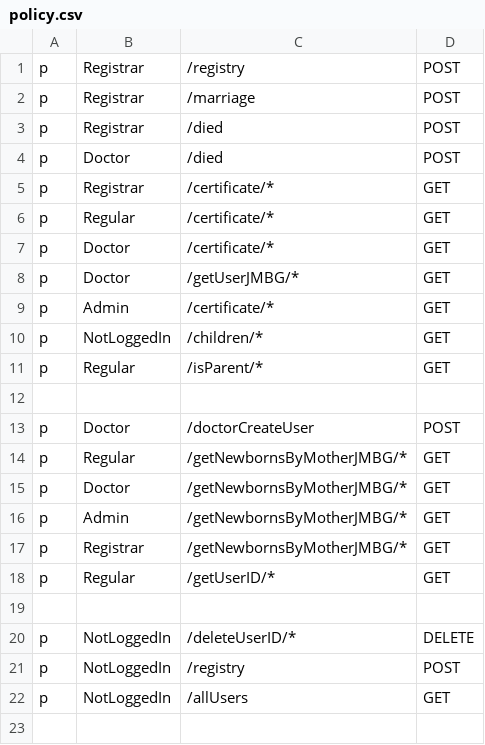
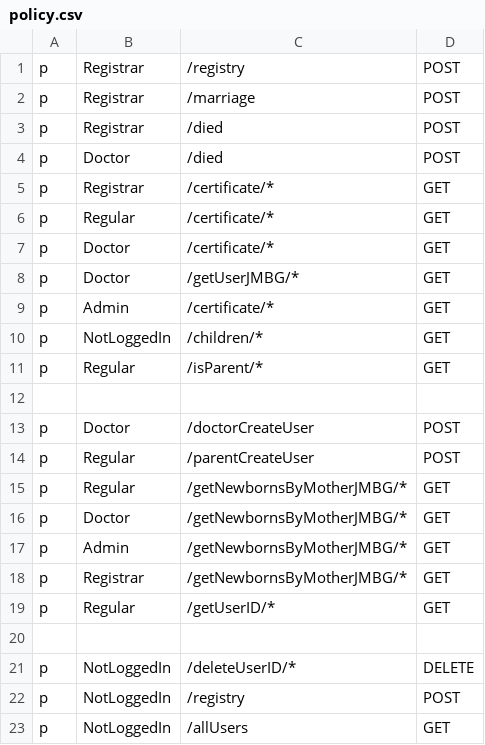
Before and after one commit to MilanM2001/eZdravstvo-Diplomski, a CSV file: Backend/registrar_service/policy.csv, drawn as a sheet; the diff names each change by its address in the sheet, - before the commit and + after, or states it on an @@ line.

```diff
--- a/Backend/registrar_service/policy.csv
+++ b/Backend/registrar_service/policy.csv
+row 14: p | Regular | /parentCreateUser | POST
```
Also changed, not shown: Backend/healthcare_service/policy.csv, 16 other files.
